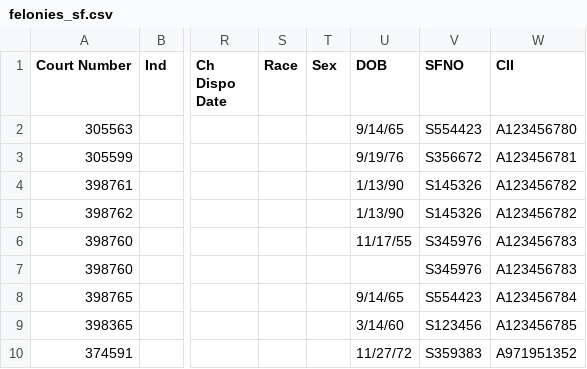
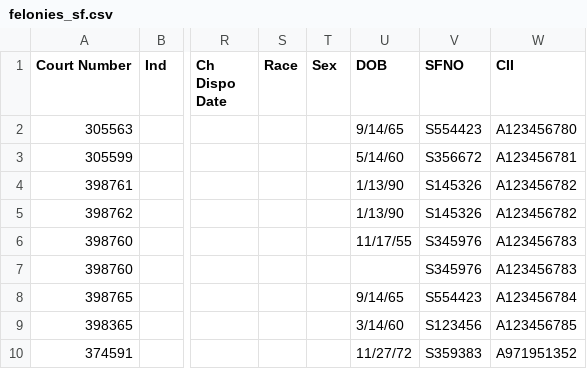
Before and after one commit to codeforamerica/gogen_pilots, a CSV file: test_fixtures/felonies_sf.csv, drawn as a sheet; only a part is shown, gaps mark what is left out; the diff names each change by its address in the sheet, - before the commit and + after, or states it on an @@ line.

```diff
--- a/test_fixtures/felonies_sf.csv
+++ b/test_fixtures/felonies_sf.csv
-U3 (DOB): 9/19/76
+U3 (DOB): 5/14/60
```
Also changed, not shown: test_fixtures/felonies_sf_results.csv, 11 other files.
